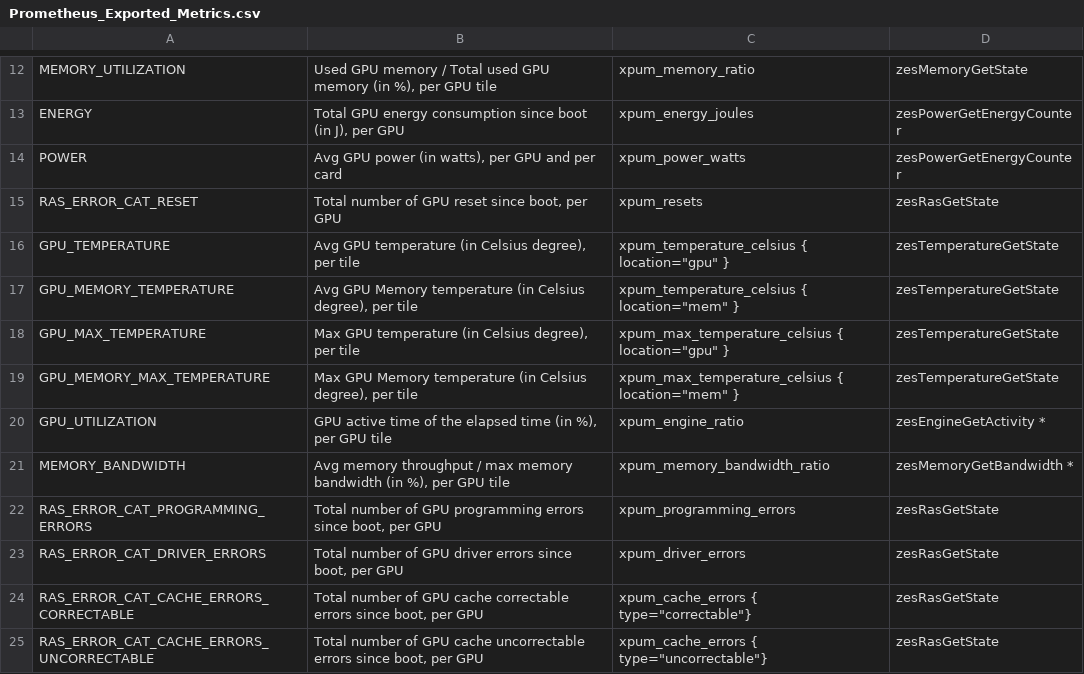
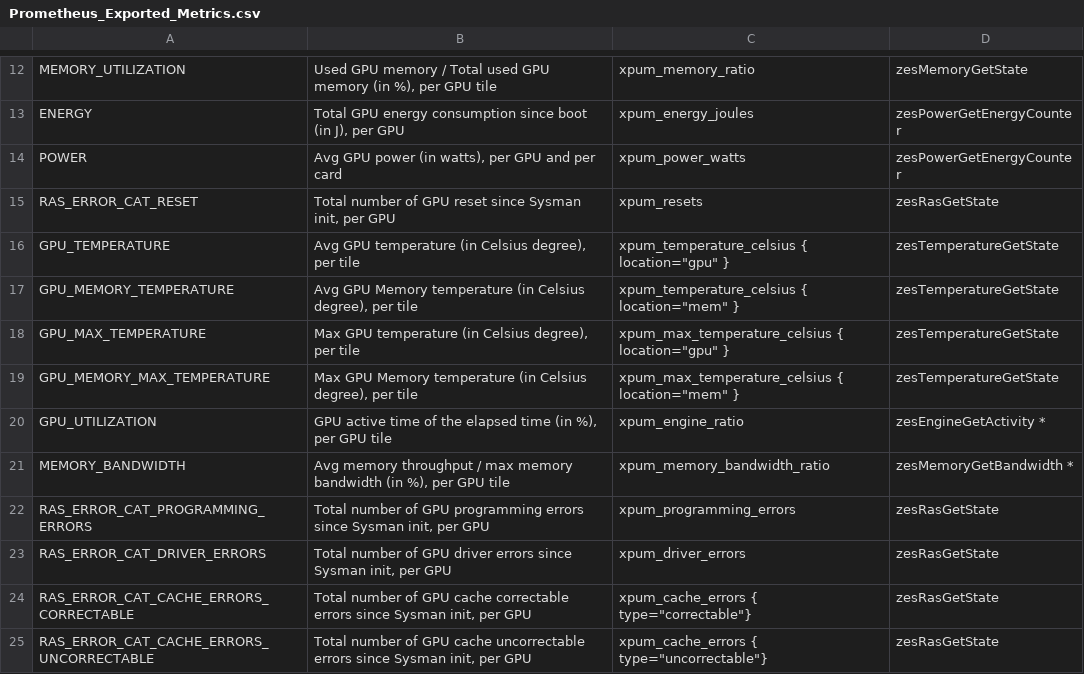
Before and after one commit to intel/xpumanager, a CSV file: doc/Prometheus_Exported_Metrics.csv, drawn as a sheet; only a part is shown, gaps mark what is left out.

Commit message:
update metrics description

```diff
--- a/doc/Prometheus_Exported_Metrics.csv
+++ b/doc/Prometheus_Exported_Metrics.csv
@@ -14,3 +14,3 @@ ENERGY,"Total GPU energy consumption since boot (in J), per GPU",xpum_energy_jou
 POWER,"Avg GPU power (in watts), per GPU and per card",xpum_power_watts,zesPowerGetEnergyCounter
-RAS_ERROR_CAT_RESET," Total number of GPU reset since boot, per GPU",xpum_resets,zesRasGetState
+RAS_ERROR_CAT_RESET," Total number of GPU reset since Sysman init, per GPU",xpum_resets,zesRasGetState
 GPU_TEMPERATURE,"Avg GPU temperature (in Celsius degree), per tile","xpum_temperature_celsius { location=""gpu"" }",zesTemperatureGetState
@@ -21,5 +21,5 @@ GPU_UTILIZATION,"GPU active time of the elapsed time (in %), per GPU tile",xpum_
 MEMORY_BANDWIDTH,"Avg memory throughput / max memory bandwidth (in %), per GPU tile",xpum_memory_bandwidth_ratio,zesMemoryGetBandwidth *
-RAS_ERROR_CAT_PROGRAMMING_ERRORS,"Total number of GPU programming errors since boot, per GPU",xpum_programming_errors,zesRasGetState
-RAS_ERROR_CAT_DRIVER_ERRORS,"Total number of GPU driver errors since boot, per GPU",xpum_driver_errors,zesRasGetState
-RAS_ERROR_CAT_CACHE_ERRORS_CORRECTABLE,"Total number of  GPU cache correctable errors since boot, per GPU","xpum_cache_errors { type=""correctable""}",zesRasGetState
-RAS_ERROR_CAT_CACHE_ERRORS_UNCORRECTABLE,"Total number of GPU cache uncorrectable errors since boot, per GPU","xpum_cache_errors { type=""uncorrectable""}",zesRasGetState
+RAS_ERROR_CAT_PROGRAMMING_ERRORS,"Total number of GPU programming errors since Sysman init, per GPU",xpum_programming_errors,zesRasGetState
+RAS_ERROR_CAT_DRIVER_ERRORS,"Total number of GPU driver errors since Sysman init, per GPU",xpum_driver_errors,zesRasGetState
+RAS_ERROR_CAT_CACHE_ERRORS_CORRECTABLE,"Total number of  GPU cache correctable errors since Sysman init, per GPU","xpum_cache_errors { type=""correctable""}",zesRasGetState
+RAS_ERROR_CAT_CACHE_ERRORS_UNCORRECTABLE,"Total number of GPU cache uncorrectable errors since Sysman init, per GPU","xpum_cache_errors { type=""uncorrectable""}",zesRasGetState
```
Also changed, not shown: 1 other file.
